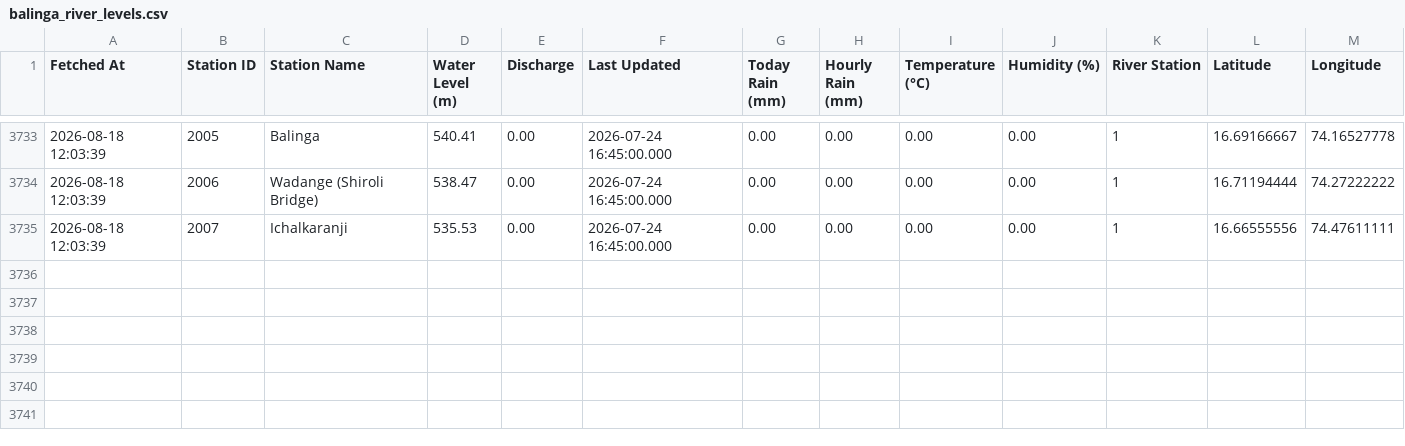
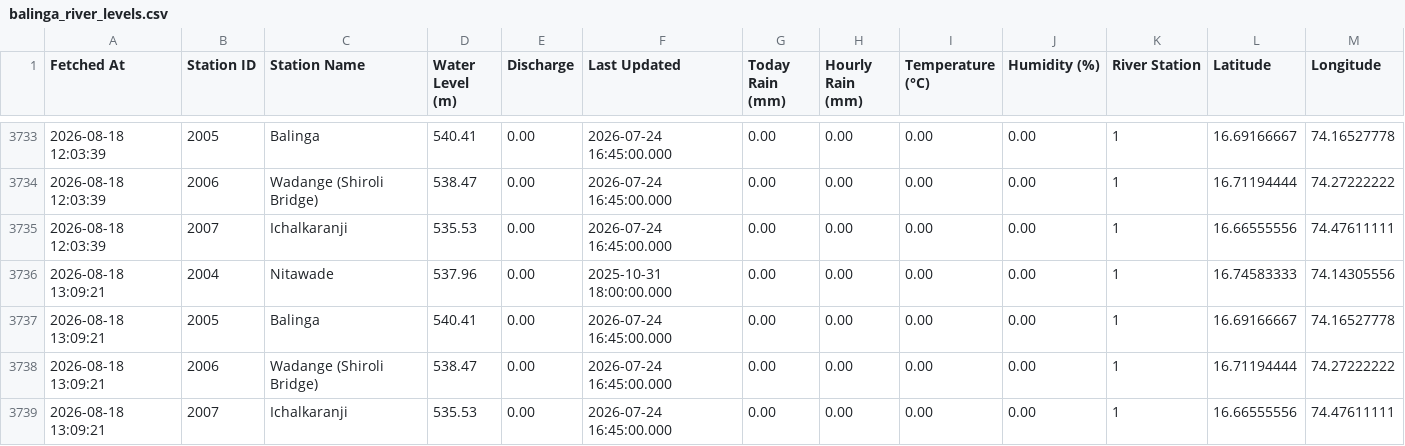
Before and after one commit to satwikcccss-crypto/PanchgangaFloodwatch, a CSV file: public/balinga_river_levels.csv, drawn as a sheet; only a part is shown, gaps mark what is left out; the diff names each change by its address in the sheet, - before the commit and + after, or states it on an @@ line.

```diff
--- a/public/balinga_river_levels.csv
+++ b/public/balinga_river_levels.csv
+row 3736: 2026-08-18 13:09:21 | 2004 | Nitawade | 537.96 | 0.00 | 2025-10-31 18:00:00.000 | 0.00 | 0.00 | 0.00 | 0.00 | 1 | 16.74583333 | 74.14305556
+row 3737: 2026-08-18 13:09:21 | 2005 | Balinga | 540.41 | 0.00 | 2026-07-24 16:45:00.000 | 0.00 | 0.00 | 0.00 | 0.00 | 1 | 16.69166667 | 74.16527778
+row 3738: 2026-08-18 13:09:21 | 2006 | Wadange (Shiroli Bridge) | 538.47 | 0.00 | 2026-07-24 16:45:00.000 | 0.00 | 0.00 | 0.00 | 0.00 | 1 | 16.71194444 | 74.27222222
+row 3739: 2026-08-18 13:09:21 | 2007 | Ichalkaranji | 535.53 | 0.00 | 2026-07-24 16:45:00.000 | 0.00 | 0.00 | 0.00 | 0.00 | 1 | 16.66555556 | 74.47611111
```
